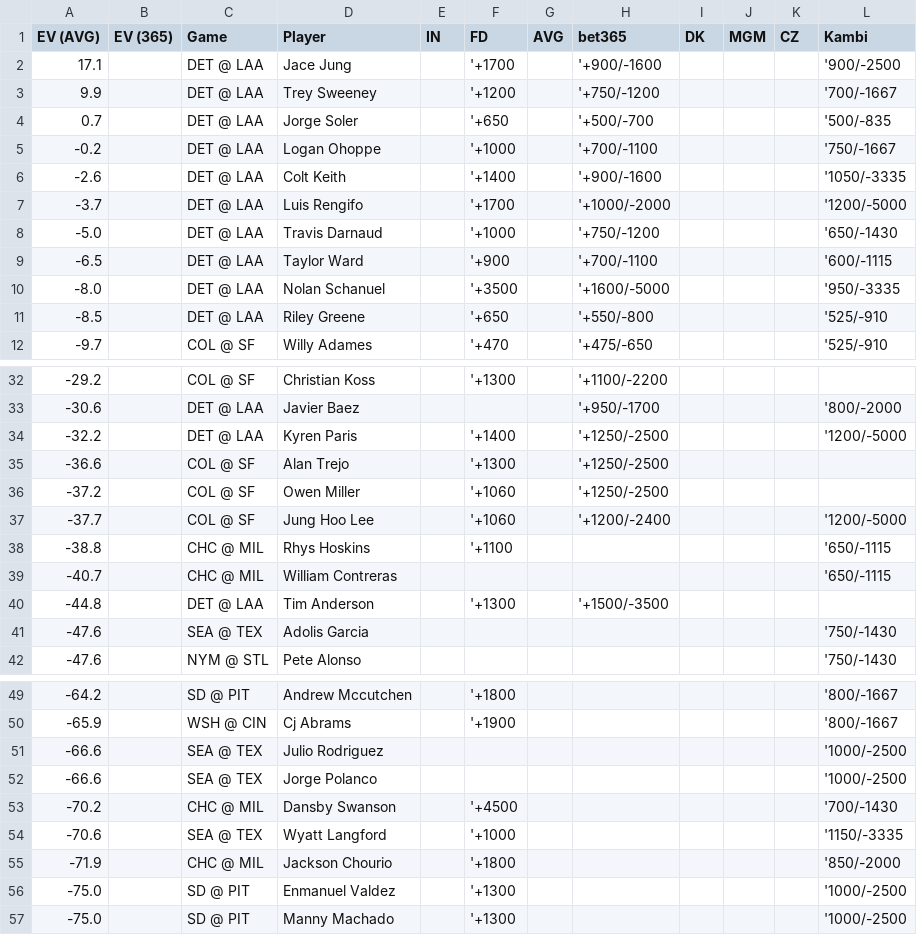
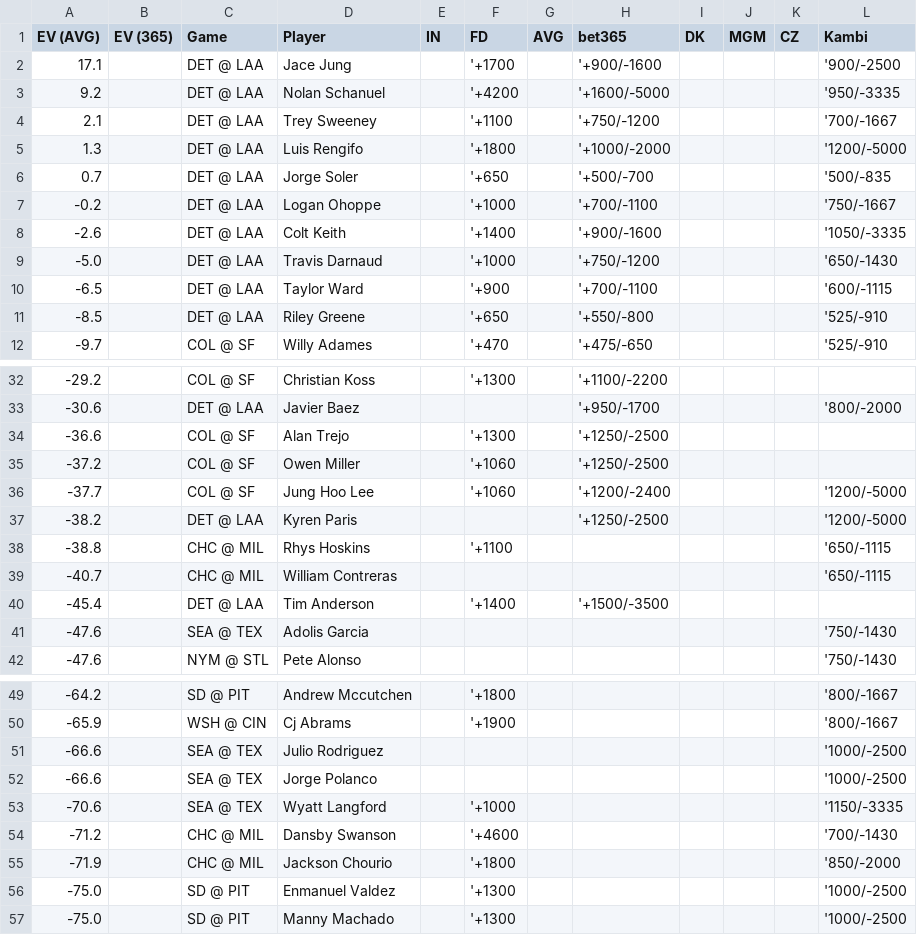
Before and after one commit to zhecht/lines, a CSV file: static/dingers/ev.csv, drawn as a sheet; only a part is shown, gaps mark what is left out.

```diff
--- a/static/dingers/ev.csv
+++ b/static/dingers/ev.csv
@@ -2,3 +2,5 @@ EV (AVG)	EV (365)	Game	Player	IN	FD	AVG	bet365	DK	MGM	CZ	Kambi
 17.1		DET @ LAA	Jace Jung		'+1700		'+900/-1600				'900/-2500
-9.9		DET @ LAA	Trey Sweeney		'+1200		'+750/-1200				'700/-1667
+9.2		DET @ LAA	Nolan Schanuel		'+4200		'+1600/-5000				'950/-3335
+2.1		DET @ LAA	Trey Sweeney		'+1100		'+750/-1200				'700/-1667
+1.3		DET @ LAA	Luis Rengifo		'+1800		'+1000/-2000				'1200/-5000
 0.7		DET @ LAA	Jorge Soler		'+650		'+500/-700				'500/-835
@@ -6,6 +8,4 @@ EV (AVG)	EV (365)	Game	Player	IN	FD	AVG	bet365	DK	MGM	CZ	Kambi
 -2.6		DET @ LAA	Colt Keith		'+1400		'+900/-1600				'1050/-3335
--3.7		DET @ LAA	Luis Rengifo		'+1700		'+1000/-2000				'1200/-5000
 -5.0		DET @ LAA	Travis Darnaud		'+1000		'+750/-1200				'650/-1430
 -6.5		DET @ LAA	Taylor Ward		'+900		'+700/-1100				'600/-1115
--8.0		DET @ LAA	Nolan Schanuel		'+3500		'+1600/-5000				'950/-3335
 -8.5		DET @ LAA	Riley Greene		'+650		'+550/-800				'525/-910
@@ -33,3 +33,2 @@ EV (AVG)	EV (365)	Game	Player	IN	FD	AVG	bet365	DK	MGM	CZ	Kambi
 -30.6		DET @ LAA	Javier Baez				'+950/-1700				'800/-2000
--32.2		DET @ LAA	Kyren Paris		'+1400		'+1250/-2500				'1200/-5000
 -36.6		COL @ SF	Alan Trejo		'+1300		'+1250/-2500				
@@ -37,5 +36,6 @@ EV (AVG)	EV (365)	Game	Player	IN	FD	AVG	bet365	DK	MGM	CZ	Kambi
 -37.7		COL @ SF	Jung Hoo Lee		'+1060		'+1200/-2400				'1200/-5000
+-38.2		DET @ LAA	Kyren Paris				'+1250/-2500				'1200/-5000
 -38.8		CHC @ MIL	Rhys Hoskins		'+1100						'650/-1115
 -40.7		CHC @ MIL	William Contreras								'650/-1115
--44.8		DET @ LAA	Tim Anderson		'+1300		'+1500/-3500				
+-45.4		DET @ LAA	Tim Anderson		'+1400		'+1500/-3500				
 -47.6		SEA @ TEX	Adolis Garcia								'750/-1430
@@ -52,4 +52,4 @@ EV (AVG)	EV (365)	Game	Player	IN	FD	AVG	bet365	DK	MGM	CZ	Kambi
 -66.6		SEA @ TEX	Jorge Polanco								'1000/-2500
--70.2		CHC @ MIL	Dansby Swanson		'+4500						'700/-1430
 -70.6		SEA @ TEX	Wyatt Langford		'+1000						'1150/-3335
+-71.2		CHC @ MIL	Dansby Swanson		'+4600						'700/-1430
 -71.9		CHC @ MIL	Jackson Chourio		'+1800						'850/-2000
```
Also changed, not shown: 11 other files.
